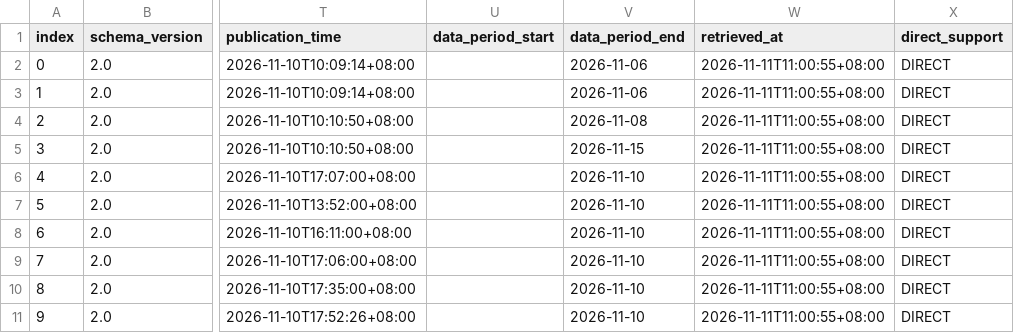
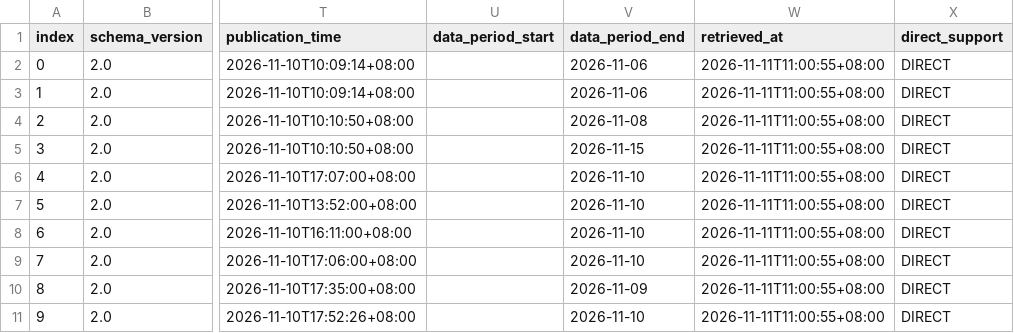
Before and after one commit to jl2642/reportops-bridge, a CSV file: daily/2026/11/2026-11-11/evidence_ledger_v2_2026-11-11.csv, drawn as a sheet; only a part is shown, gaps mark what is left out; the diff names each change by its address in the sheet, - before the commit and + after, or states it on an @@ line.

Commit message:
ReportOps 2026-11-11 fix E09 source data period 11-09

```diff
--- a/daily/2026/11/2026-11-11/evidence_ledger_v2_2026-11-11.csv
+++ b/daily/2026/11/2026-11-11/evidence_ledger_v2_2026-11-11.csv
-V10 (data_period_end): 2026-11-10
+V10 (data_period_end): 2026-11-09
```
